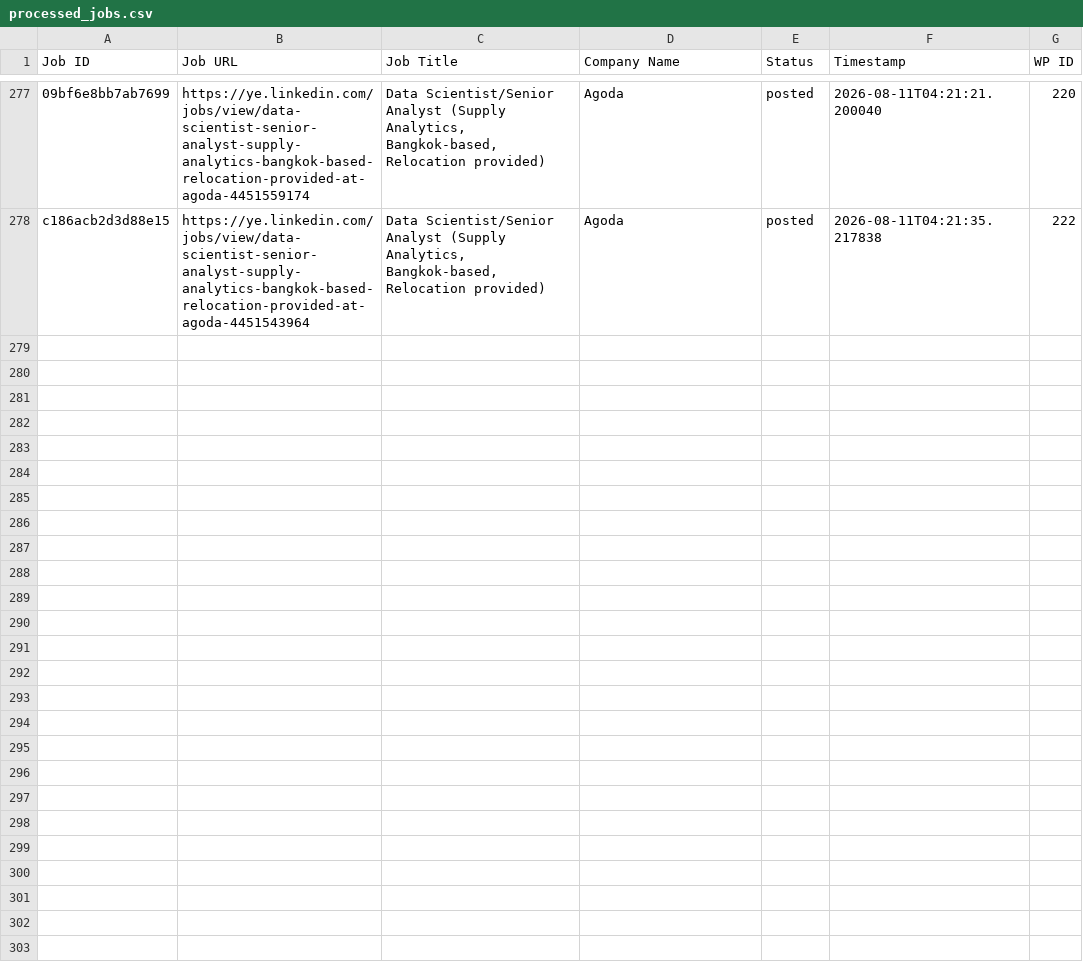
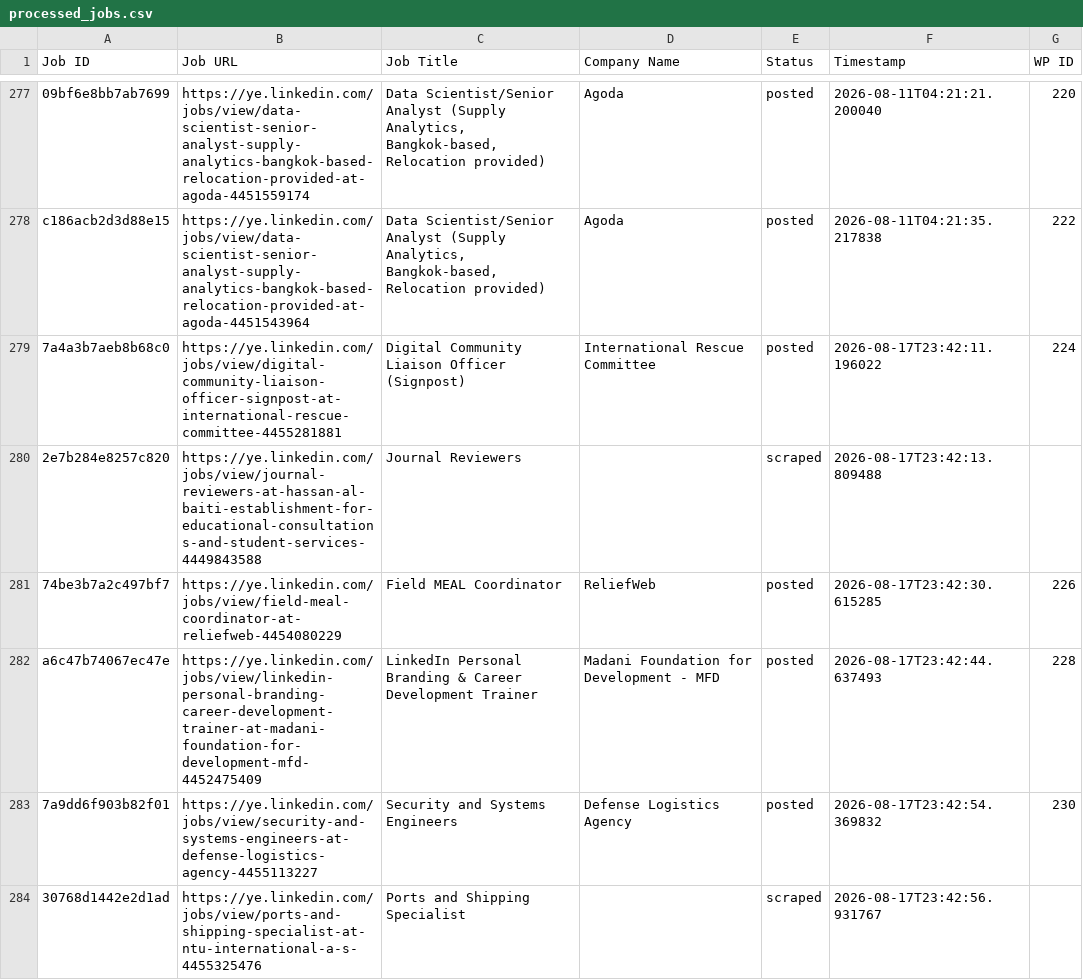
Before and after one commit to vindoky/ye, a CSV file: processed_jobs.csv, drawn as a sheet; only a part is shown, gaps mark what is left out; the diff covers the shown part only; the diff names each change by its address in the sheet, - before the commit and + after, or states it on an @@ line.

```diff
--- a/processed_jobs.csv
+++ b/processed_jobs.csv
+row 279: 7a4a3b7aeb8b68c0 | https://ye.linkedin.com/jobs/view/digital-community-liaison-officer-signpost-at-international-rescue-committee-4455281881 | Digital Community Liaison Officer (Signpost) | International Rescue Committee | posted | 2026-08-17T23:42:11.196022 | 224
+row 280: 2e7b284e8257c820 | https://ye.linkedin.com/jobs/view/journal-reviewers-at-hassan-al-baiti-establishment-for-educational-consultations-and-student-services-4449843588 | Journal Reviewers |  | scraped | 2026-08-17T23:42:13.809488
+row 281: 74be3b7a2c497bf7 | https://ye.linkedin.com/jobs/view/field-meal-coordinator-at-reliefweb-4454080229 | Field MEAL Coordinator | ReliefWeb | posted | 2026-08-17T23:42:30.615285 | 226
+row 282: a6c47b74067ec47e | https://ye.linkedin.com/jobs/view/linkedin-personal-branding-career-development-trainer-at-madani-foundation-for-development-mfd-4452475409 | LinkedIn Personal Branding & Career Development Trainer | Madani Foundation for Development - MFD | posted | 2026-08-17T23:42:44.637493 | 228
+row 283: 7a9dd6f903b82f01 | https://ye.linkedin.com/jobs/view/security-and-systems-engineers-at-defense-logistics-agency-4455113227 | Security and Systems Engineers | Defense Logistics Agency | posted | 2026-08-17T23:42:54.369832 | 230
+row 284: 30768d1442e2d1ad | https://ye.linkedin.com/jobs/view/ports-and-shipping-specialist-at-ntu-international-a-s-4455325476 | Ports and Shipping Specialist |  | scraped | 2026-08-17T23:42:56.931767
```
Also changed, not shown: 17 added rows elsewhere in this file.
